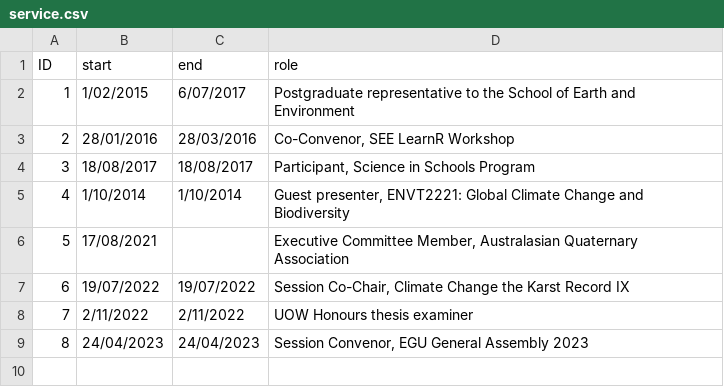
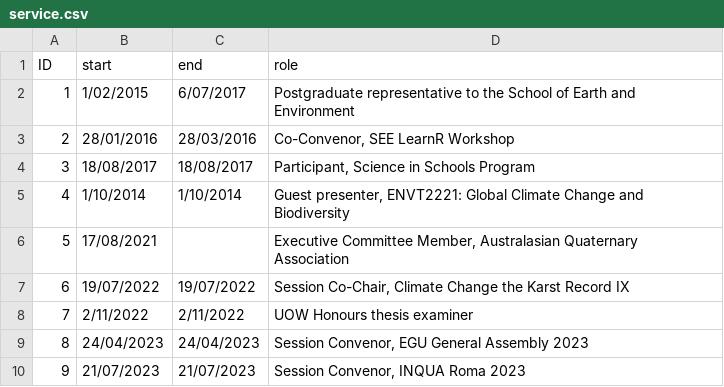
Before and after one commit to MichelineCampbell/Curriculum_Vitae, a CSV file: CV/data/service.csv, drawn as a sheet; the diff names each change by its address in the sheet, - before the commit and + after, or states it on an @@ line.

```diff
--- a/CV/data/service.csv
+++ b/CV/data/service.csv
+row 10: 9 | 21/07/2023 | 21/07/2023 | Session Convenor, INQUA Roma 2023
```
Also changed, not shown: CV/data/servicedesc.csv, 5 other files.
